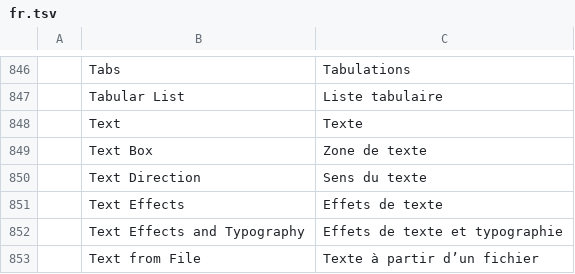
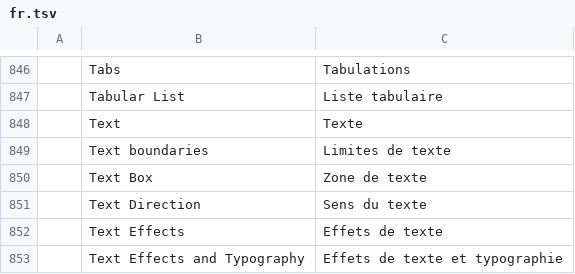
Before and after one commit to goyamamoto/wordcraft, a TSV file: crates/ui-egui/src/i18n/fr.tsv, drawn as a sheet; only a part is shown, gaps mark what is left out; the shorter side is filled out with more unchanged rows.

```diff
--- a/crates/ui-egui/src/i18n/fr.tsv
+++ b/crates/ui-egui/src/i18n/fr.tsv
@@ -848,2 +848,3 @@
 	Text	Texte
+	Text boundaries	Limites de texte
 	Text Box	Zone de texte
```
Also changed, not shown: crates/ui-egui/src/i18n/de.tsv, crates/ui-egui/src/i18n/es.tsv, 40 other files.
